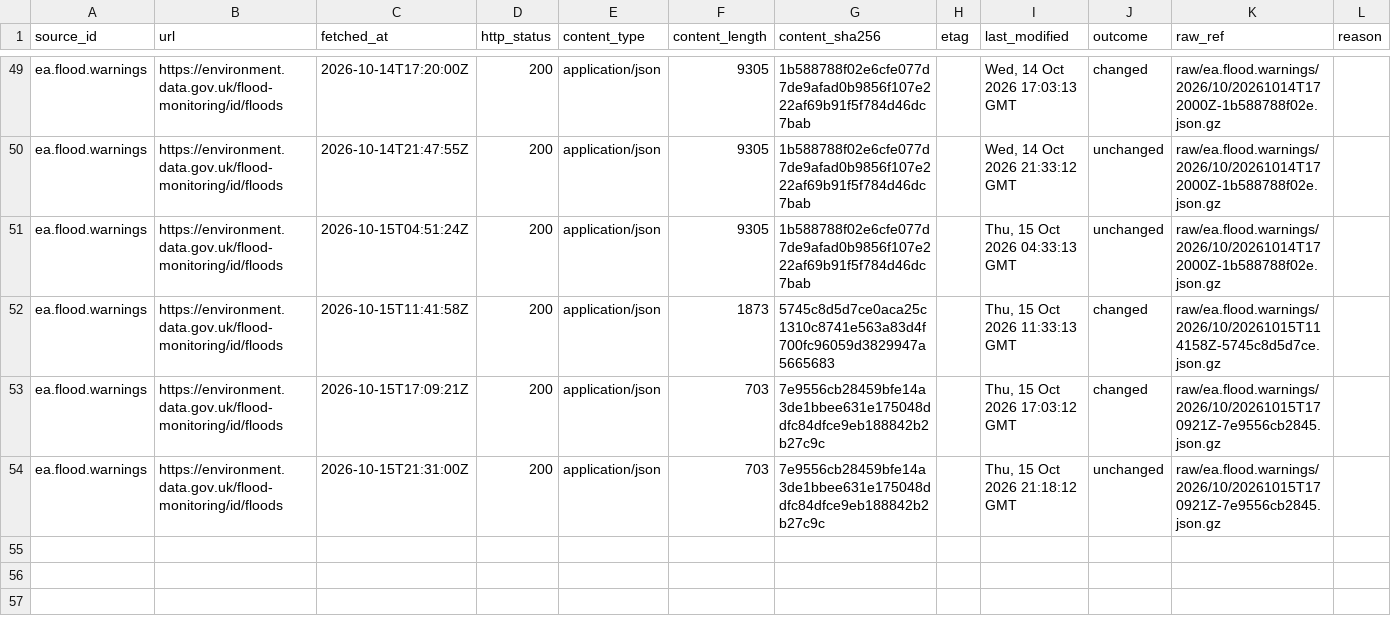
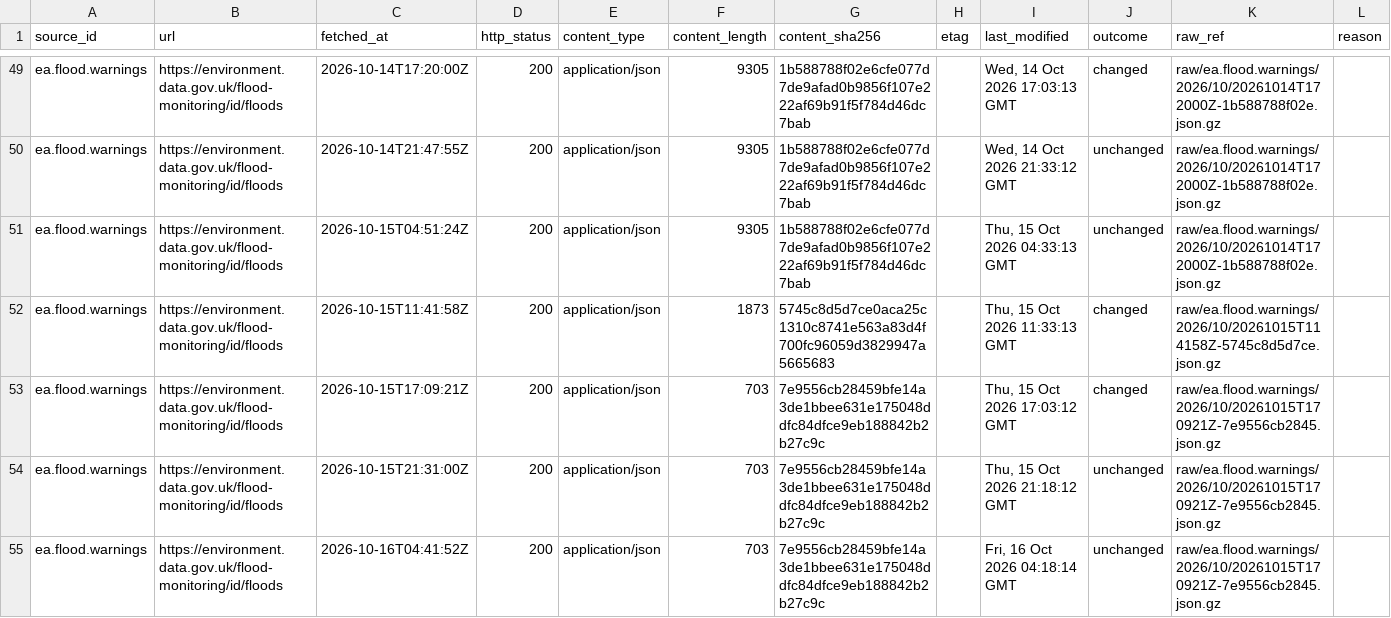
Before and after one commit to q3dresearch/wss-flood-warnings, a CSV file: manifest/ea.flood.warnings/2026-10.csv, drawn as a sheet; only a part is shown, gaps mark what is left out; rows hold the shown columns only; the diff names each change by its address in the sheet, - before the commit and + after, or states it on an @@ line.

```diff
--- a/manifest/ea.flood.warnings/2026-10.csv
+++ b/manifest/ea.flood.warnings/2026-10.csv
+row 55: ea.flood.warnings | https://environment.data.gov.uk/flood-monitoring/id/floods | 2026-10-16T04:41:52Z | 200 | application/json | 703 | 7e9556cb28459bfe14a3de1bbee631e175048ddfc84dfce9eb188842b2b27c9c |  | Fri, 16 Oct 2026 04:18:14 GMT | unchanged | raw/ea.flood.warnings/2026/10/20261015T170921Z-7e9556cb2845.json.gz
```
Also changed, not shown: 1 other file.
